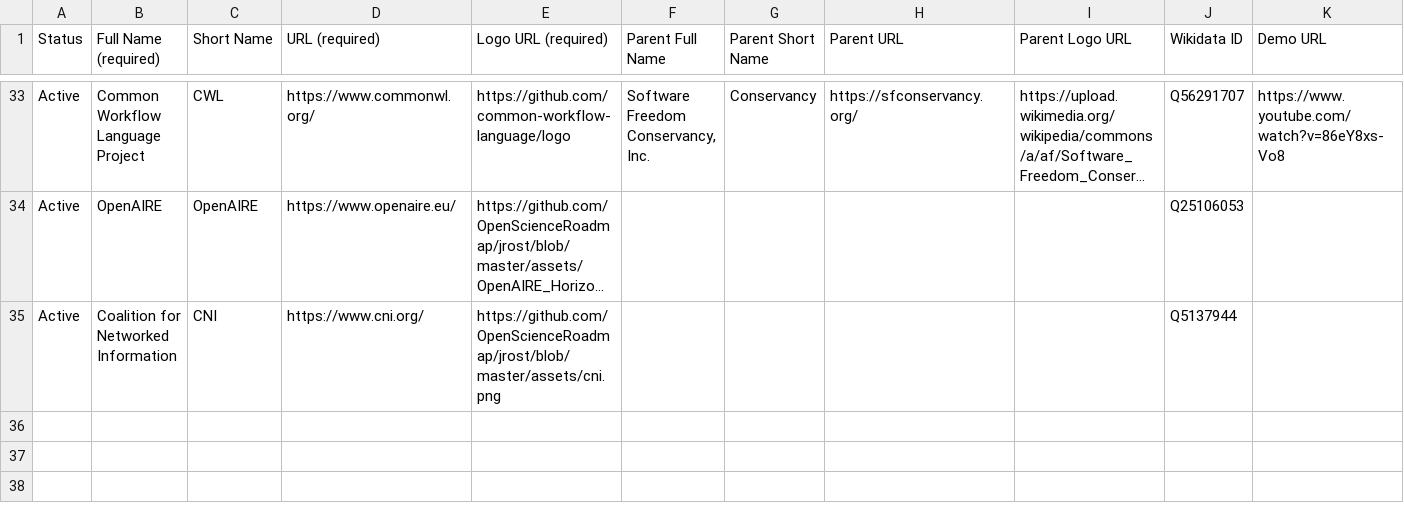
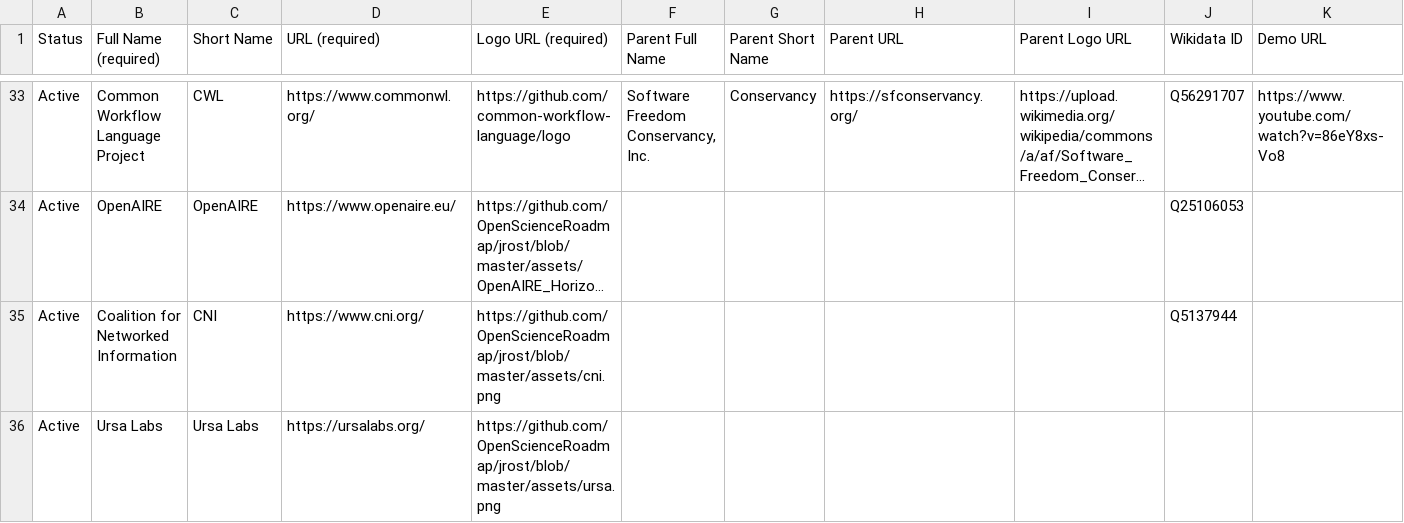
Before and after one commit to OpenScienceRoadmap/jrost, a CSV file: participants/JROSTOrganizations.csv, drawn as a sheet; only a part is shown, gaps mark what is left out; long unchanged cells end in …; the diff names each change by its address in the sheet, - before the commit and + after, or states it on an @@ line.

```diff
--- a/participants/JROSTOrganizations.csv
+++ b/participants/JROSTOrganizations.csv
+row 36: Active | Ursa Labs | Ursa Labs | https://ursalabs.org/ | https://github.com/OpenScienceRoadmap/jrost/blob/master/assets/ursa.png
```
Also changed, not shown: participants/JROSTPeople.csv.
